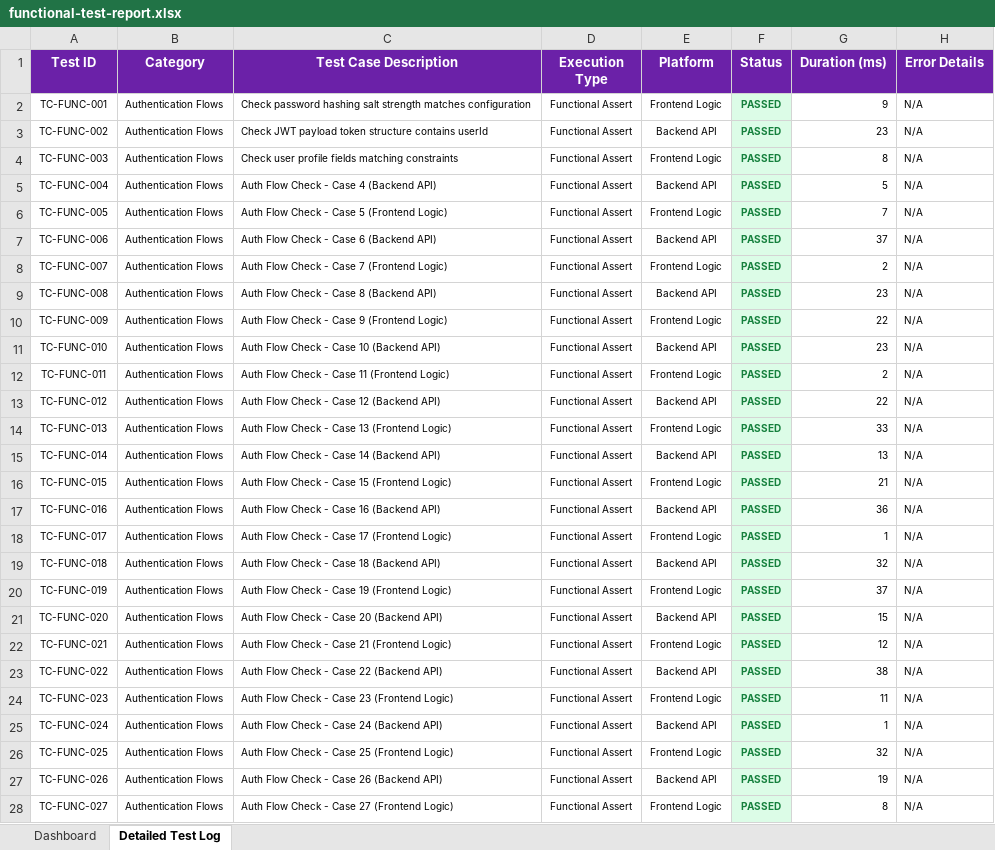
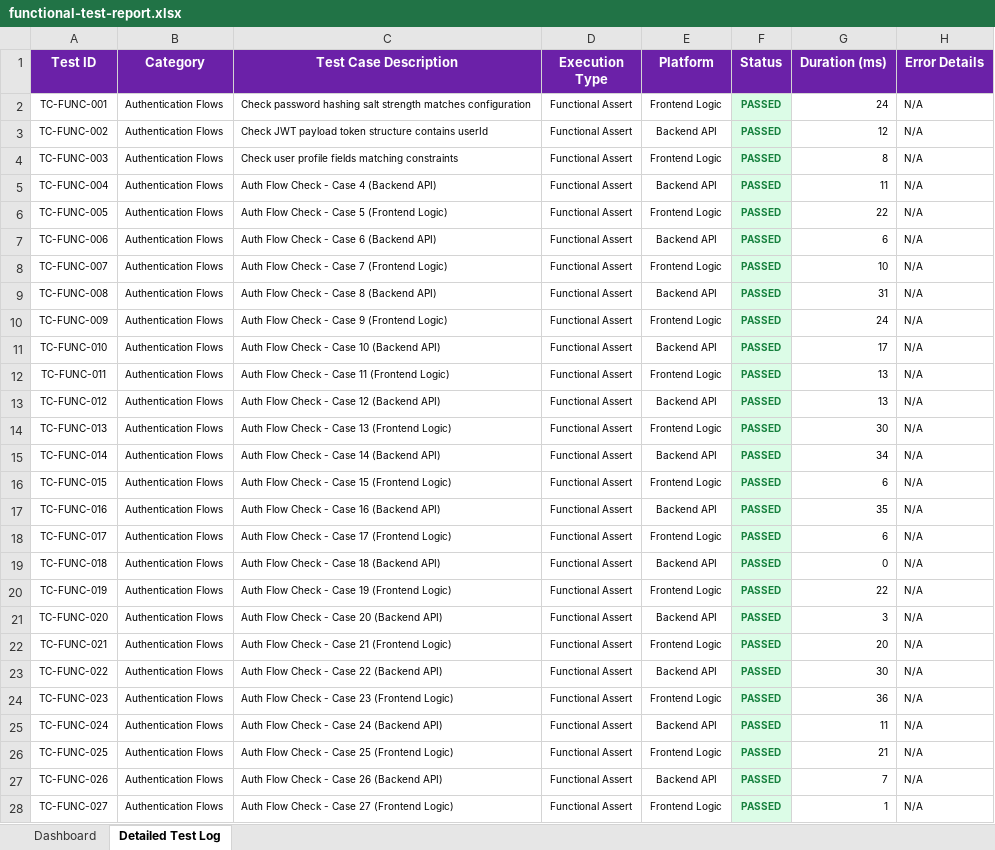
Before and after one commit to karthik17-17/pddtesting, an Excel workbook: backend-reports/functional-test-report.xlsx, sheet Detailed Test Log, drawn as a sheet; only a part is shown; values as stored, in another font and other column widths than the file's, no borders; the diff covers the shown part only; the diff names each change by its address in the sheet, - before the commit and + after, or states it on an @@ line.

Commit message:
📊 Consolidated Test Report – Build #32 8b7e9601e62f5d382dbe14dfde1ac4f805bda49e

```diff
--- a/backend-reports/functional-test-report.xlsx (sheet Detailed Test Log)
+++ b/backend-reports/functional-test-report.xlsx (sheet Detailed Test Log)
-G2 (Duration (ms)): 9
+G2 (Duration (ms)): 24
-G3 (Duration (ms)): 23
+G3 (Duration (ms)): 12
-G5 (Duration (ms)): 5
+G5 (Duration (ms)): 11
-G6 (Duration (ms)): 7
+G6 (Duration (ms)): 22
-G7 (Duration (ms)): 37
+G7 (Duration (ms)): 6
-G8 (Duration (ms)): 2
+G8 (Duration (ms)): 10
-G9 (Duration (ms)): 23
+G9 (Duration (ms)): 31
-G10 (Duration (ms)): 22
+G10 (Duration (ms)): 24
-G11 (Duration (ms)): 23
+G11 (Duration (ms)): 17
-G12 (Duration (ms)): 2
+G12 (Duration (ms)): 13
-G13 (Duration (ms)): 22
+G13 (Duration (ms)): 13
-G14 (Duration (ms)): 33
+G14 (Duration (ms)): 30
-G15 (Duration (ms)): 13
+G15 (Duration (ms)): 34
-G16 (Duration (ms)): 21
+G16 (Duration (ms)): 6
-G17 (Duration (ms)): 36
+G17 (Duration (ms)): 35
-G18 (Duration (ms)): 1
+G18 (Duration (ms)): 6
-G19 (Duration (ms)): 32
+G19 (Duration (ms)): 0
-G20 (Duration (ms)): 37
+G20 (Duration (ms)): 22
-G21 (Duration (ms)): 15
+G21 (Duration (ms)): 3
-G22 (Duration (ms)): 12
+G22 (Duration (ms)): 20
-G23 (Duration (ms)): 38
+G23 (Duration (ms)): 30
-G24 (Duration (ms)): 11
+G24 (Duration (ms)): 36
-G25 (Duration (ms)): 1
+G25 (Duration (ms)): 11
-G26 (Duration (ms)): 32
+G26 (Duration (ms)): 21
-G27 (Duration (ms)): 19
+G27 (Duration (ms)): 7
-G28 (Duration (ms)): 8
+G28 (Duration (ms)): 1
```
Also changed, not shown: 371 edited cells elsewhere in this sheet, sheet Dashboard, security-reports/endpoint-inventory.xlsx, security-reports/findings.xlsx, 23 other files.
